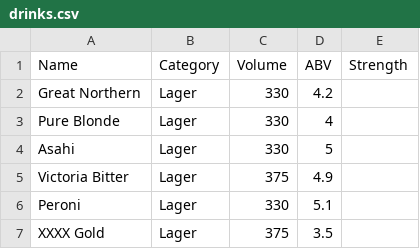
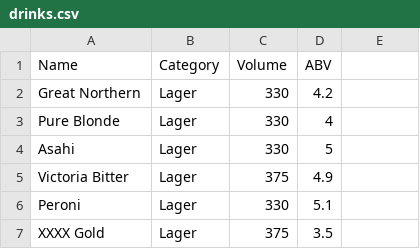
Before and after one commit to Wesleyja/beerbandits, a CSV file: lib/seeds/drinks.csv, drawn as a sheet; only a part is shown.

Commit message:
fixed seed file, removed strength

```diff
--- a/lib/seeds/drinks.csv
+++ b/lib/seeds/drinks.csv
@@ -1,2 +1,2 @@
-Name,Category,Volume,ABV,Strength
+Name,Category,Volume,ABV,
 Great Northern,Lager,330,4.2,
```
Also changed, not shown: 1 other file.
